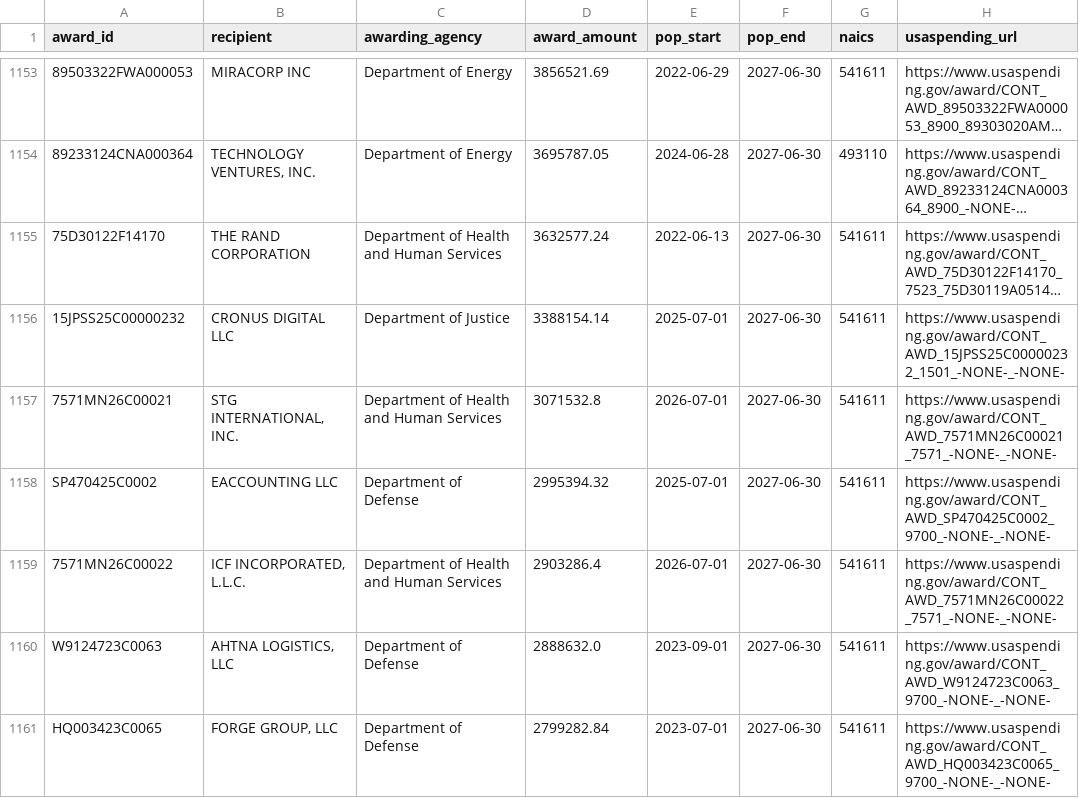
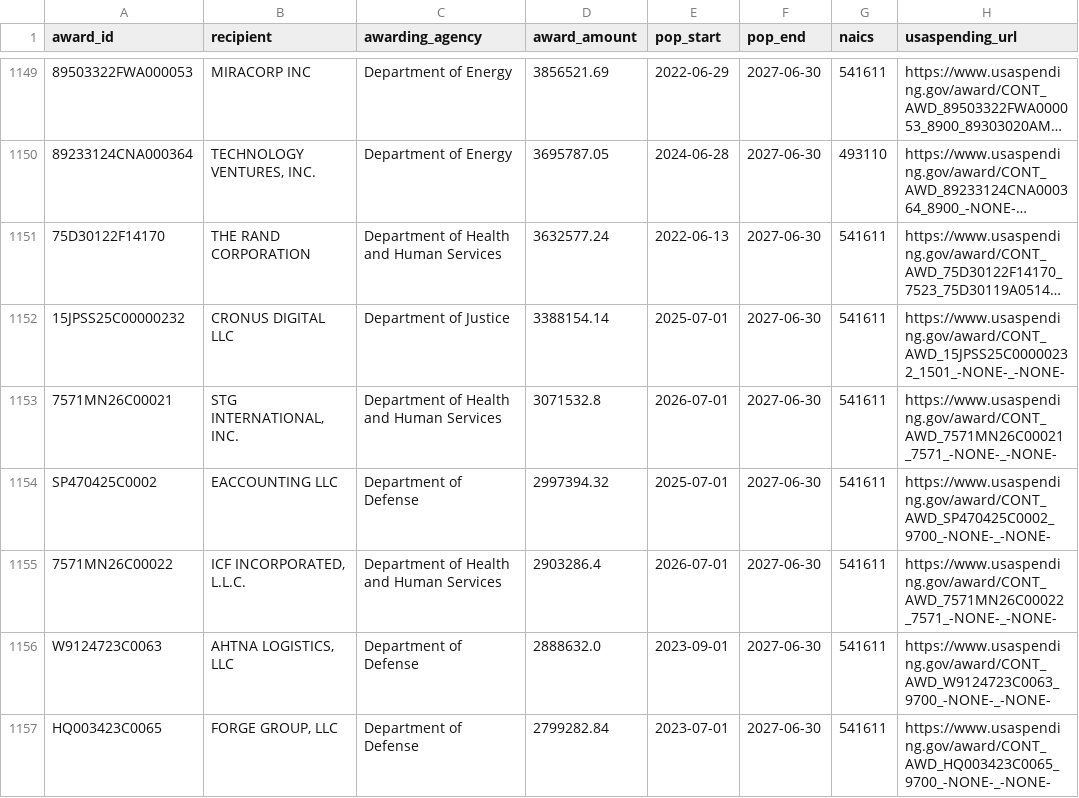
Before and after one commit to foleysa/fsa-tracker, a CSV file: expiring_contracts.csv, drawn as a sheet; only a part is shown, gaps mark what is left out; long unchanged cells end in …; addresses are those after the commit; the diff covers the shown part only; the diff names each change by its address in the sheet, - before the commit and + after, or states it on an @@ line.

```diff
--- a/expiring_contracts.csv
+++ b/expiring_contracts.csv
-D1154 (award_amount): 2995394.32
+D1154 (award_amount): 2997394.32
```
Also changed, not shown: 10 added rows, 7 removed rows and 5 edited cells elsewhere in this file, summary.csv, 2 other files.
